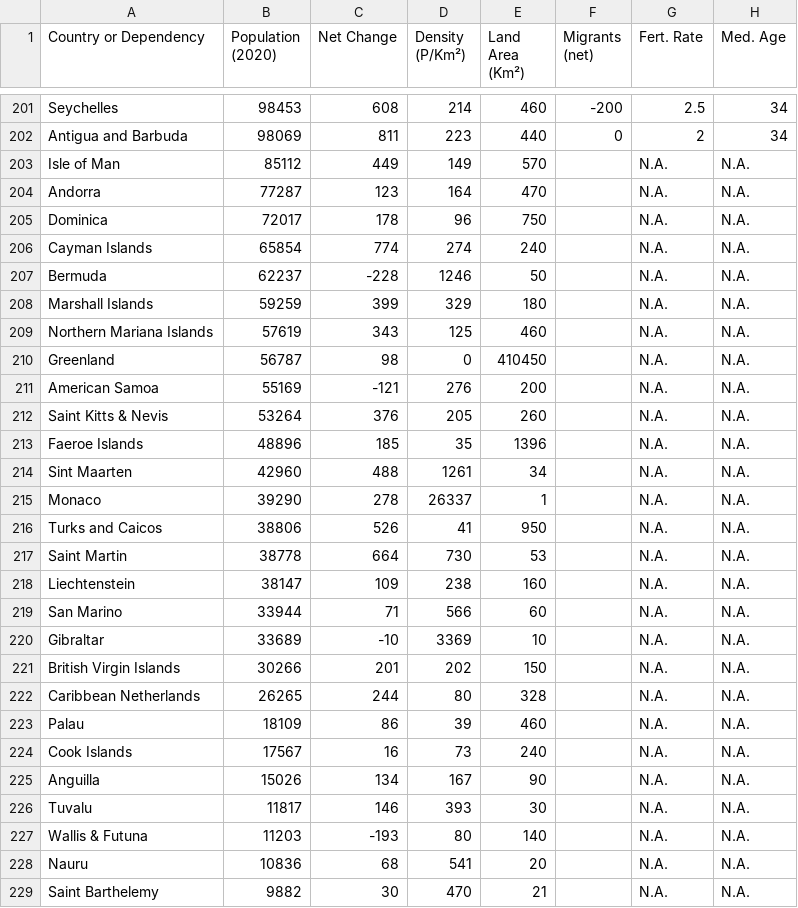
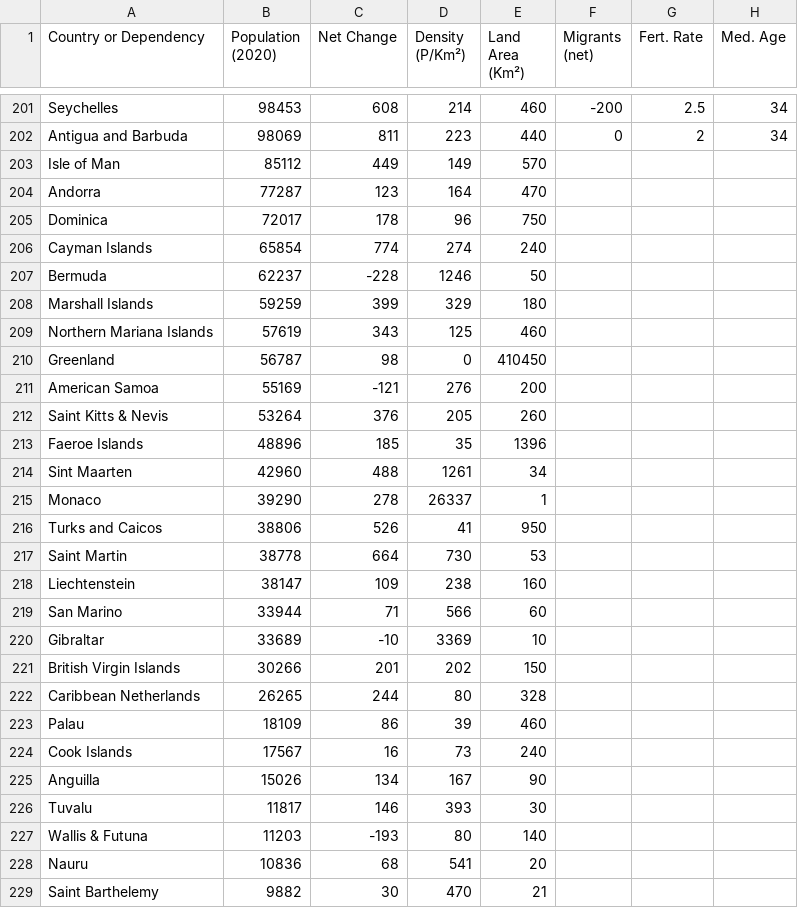
Before and after one commit to astro648/My-AI, a CSV file: Seaborn Basics/population_by_country_2020.csv, drawn as a sheet; only a part is shown, gaps mark what is left out; the diff covers the shown part only.

Commit message:
del

```diff
--- a/Seaborn Basics/population_by_country_2020.csv
+++ b/Seaborn Basics/population_by_country_2020.csv
@@ -203,27 +203,27 @@ Antigua and Barbuda,98069,811,223,440,0,2,34,,
-Isle of Man,85112,449,149,570,,N.A.,N.A.,,
-Andorra,77287,123,164,470,,N.A.,N.A.,,
-Dominica,72017,178,96,750,,N.A.,N.A.,,
-Cayman Islands,65854,774,274,240,,N.A.,N.A.,,
-Bermuda,62237,-228,1246,50,,N.A.,N.A.,,
-Marshall Islands,59259,399,329,180,,N.A.,N.A.,,
-Northern Mariana Islands,57619,343,125,460,,N.A.,N.A.,,
-Greenland,56787,98,0,410450,,N.A.,N.A.,,
-American Samoa,55169,-121,276,200,,N.A.,N.A.,,
-Saint Kitts & Nevis,53264,376,205,260,,N.A.,N.A.,,
-Faeroe Islands,48896,185,35,1396,,N.A.,N.A.,,
-Sint Maarten,42960,488,1261,34,,N.A.,N.A.,,
-Monaco,39290,278,26337,1,,N.A.,N.A.,,
-Turks and Caicos,38806,526,41,950,,N.A.,N.A.,,
-Saint Martin,38778,664,730,53,,N.A.,N.A.,,
-Liechtenstein,38147,109,238,160,,N.A.,N.A.,,
-San Marino,33944,71,566,60,,N.A.,N.A.,,
-Gibraltar,33689,-10,3369,10,,N.A.,N.A.,,
-British Virgin Islands,30266,201,202,150,,N.A.,N.A.,,
-Caribbean Netherlands,26265,244,80,328,,N.A.,N.A.,,
-Palau,18109,86,39,460,,N.A.,N.A.,,
-Cook Islands,17567,16,73,240,,N.A.,N.A.,,
-Anguilla,15026,134,167,90,,N.A.,N.A.,,
-Tuvalu,11817,146,393,30,,N.A.,N.A.,,
-Wallis & Futuna,11203,-193,80,140,,N.A.,N.A.,,
-Nauru,10836,68,541,20,,N.A.,N.A.,,
-Saint Barthelemy,9882,30,470,21,,N.A.,N.A.,,
+Isle of Man,85112,449,149,570,,,
+Andorra,77287,123,164,470,,,
+Dominica,72017,178,96,750,,,
+Cayman Islands,65854,774,274,240,,,
+Bermuda,62237,-228,1246,50,,,
+Marshall Islands,59259,399,329,180,,,
+Northern Mariana Islands,57619,343,125,460,,,
+Greenland,56787,98,0,410450,,,
+American Samoa,55169,-121,276,200,,,
+Saint Kitts & Nevis,53264,376,205,260,,,
+Faeroe Islands,48896,185,35,1396,,,
+Sint Maarten,42960,488,1261,34,,,
+Monaco,39290,278,26337,1,,,
+Turks and Caicos,38806,526,41,950,,,
+Saint Martin,38778,664,730,53,,,
+Liechtenstein,38147,109,238,160,,,
+San Marino,33944,71,566,60,,,
+Gibraltar,33689,-10,3369,10,,,
+British Virgin Islands,30266,201,202,150,,,
+Caribbean Netherlands,26265,244,80,328,,,
+Palau,18109,86,39,460,,,
+Cook Islands,17567,16,73,240,,,
+Anguilla,15026,134,167,90,,,
+Tuvalu,11817,146,393,30,,,
+Wallis & Futuna,11203,-193,80,140,,,
+Nauru,10836,68,541,20,,,
+Saint Barthelemy,9882,30,470,21,,,
```
Also changed, not shown: 14 edited cells elsewhere in this file.
